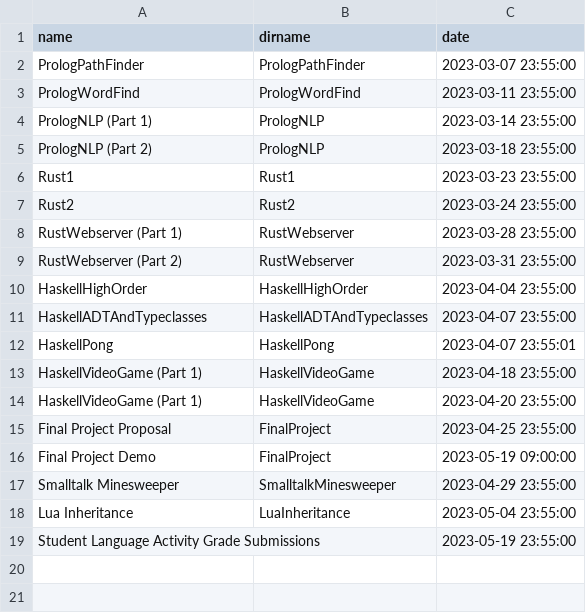
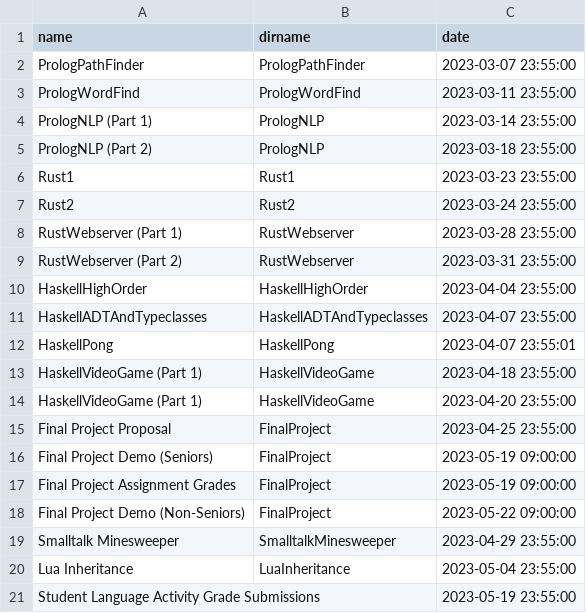
Before and after one commit to hewner/csse403, a CSV file: _data/assignments.csv, drawn as a sheet.

Commit message:
getting ready for final project

```diff
--- a/_data/assignments.csv
+++ b/_data/assignments.csv
@@ -15,3 +15,5 @@ HaskellVideoGame (Part 1),HaskellVideoGame,2023-04-20 23:55:00
 Final Project Proposal,FinalProject,2023-04-25 23:55:00
-Final Project Demo,FinalProject,2023-05-19 09:00:00
+Final Project Demo (Seniors),FinalProject,2023-05-19 09:00:00
+Final Project Assignment Grades,FinalProject,2023-05-19 09:00:00
+Final Project Demo (Non-Seniors),FinalProject,2023-05-22 09:00:00
 Smalltalk Minesweeper,SmalltalkMinesweeper,2023-04-29 23:55:00
```
Also changed, not shown: _data/schedule.csv, 2 other files.
